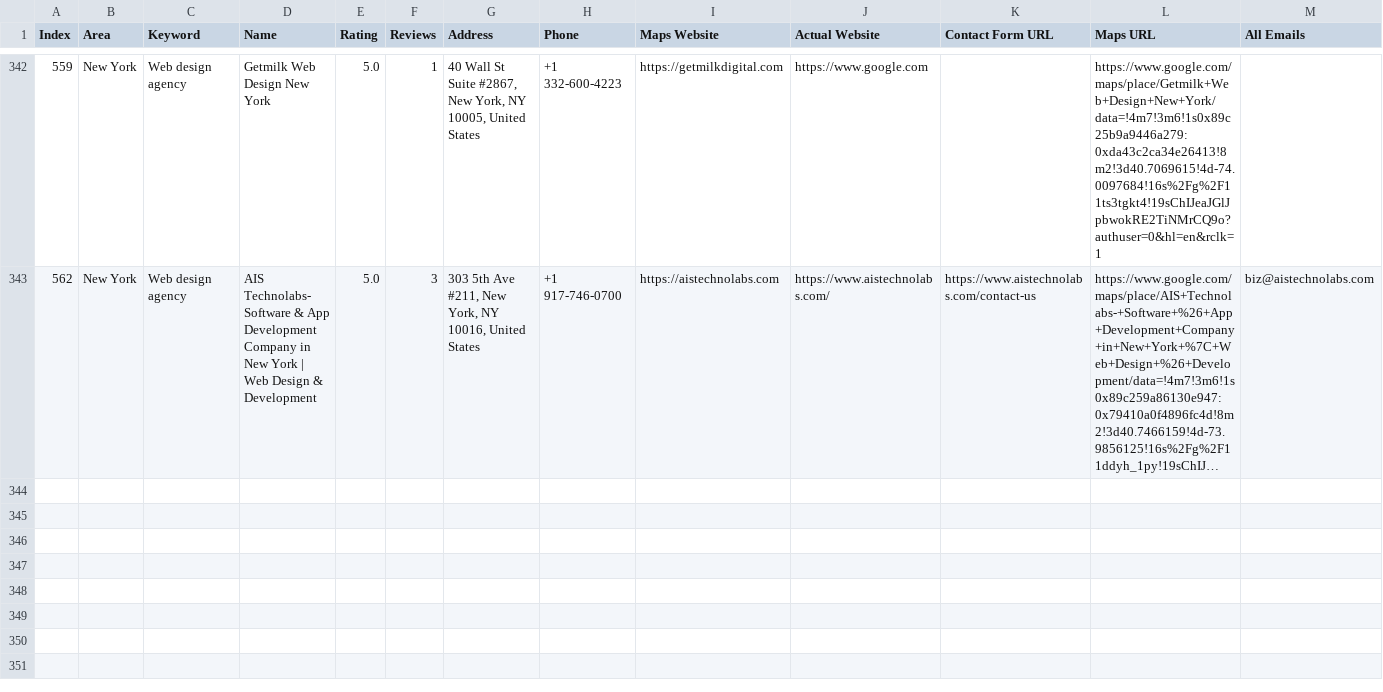
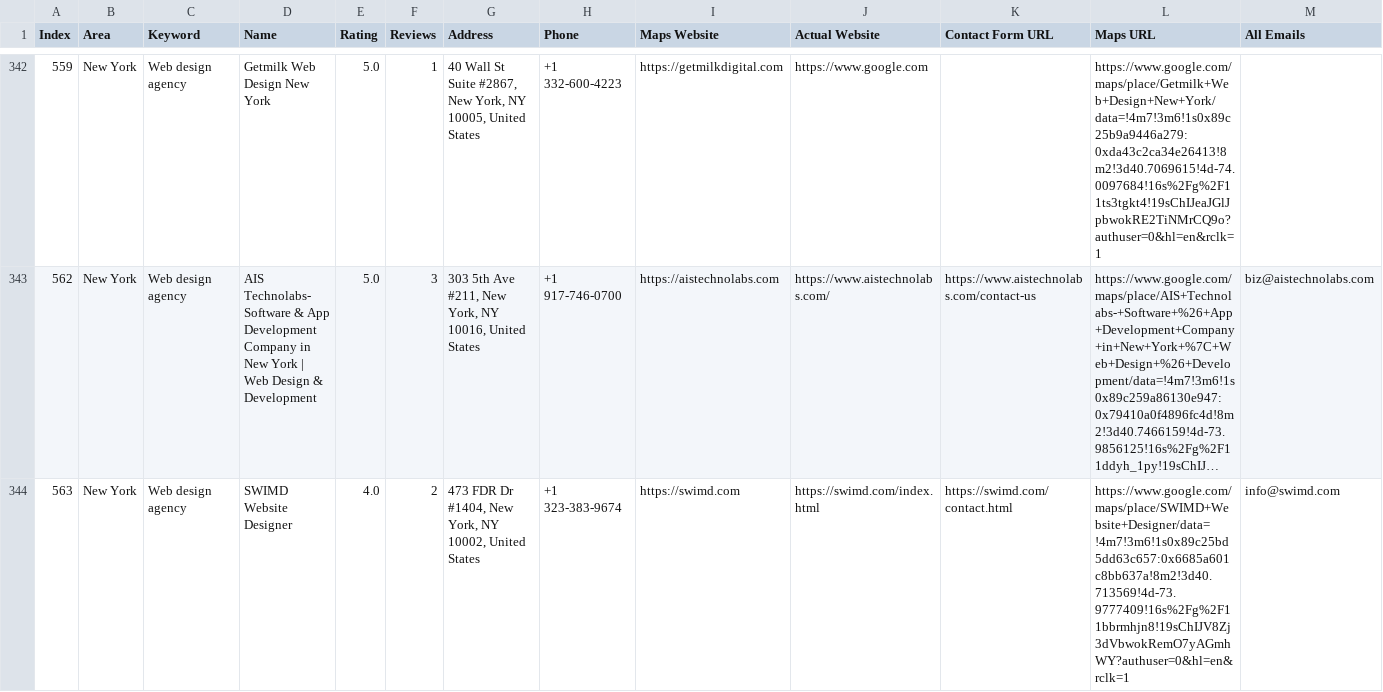
Before and after one commit to farhan281/hcf, a CSV file: digital_marketing_data.csv, drawn as a sheet; only a part is shown, gaps mark what is left out; long unchanged cells end in …; rows hold the shown columns only; the diff names each change by its address in the sheet, - before the commit and + after, or states it on an @@ line.

Commit message:
auto: 2026-04-01T07:19:52.505Z

```diff
--- a/digital_marketing_data.csv
+++ b/digital_marketing_data.csv
+row 344: 563 | New York | Web design agency | SWIMD Website Designer | 4.0 | 2 | 473 FDR Dr #1404, New York, NY 10002, United States | +1 323-383-9674 | https://swimd.com | https://swimd.com/index.html | https://swimd.com/contact.html | https://www.google.com/maps/place/SWIMD+Website+Designer/data=!4m7!3m6!1s0x89c25bd5dd63c657:0x6685a601c8bb637a!8m2!3d40.713569!4d-73.9777409!16s%2Fg%2F11bbrmhjn8!19sChIJV8Zj3dVbwokRemO7yAGmhWY?authuser=0&hl=en&rclk=1 | info@swimd.com
```
